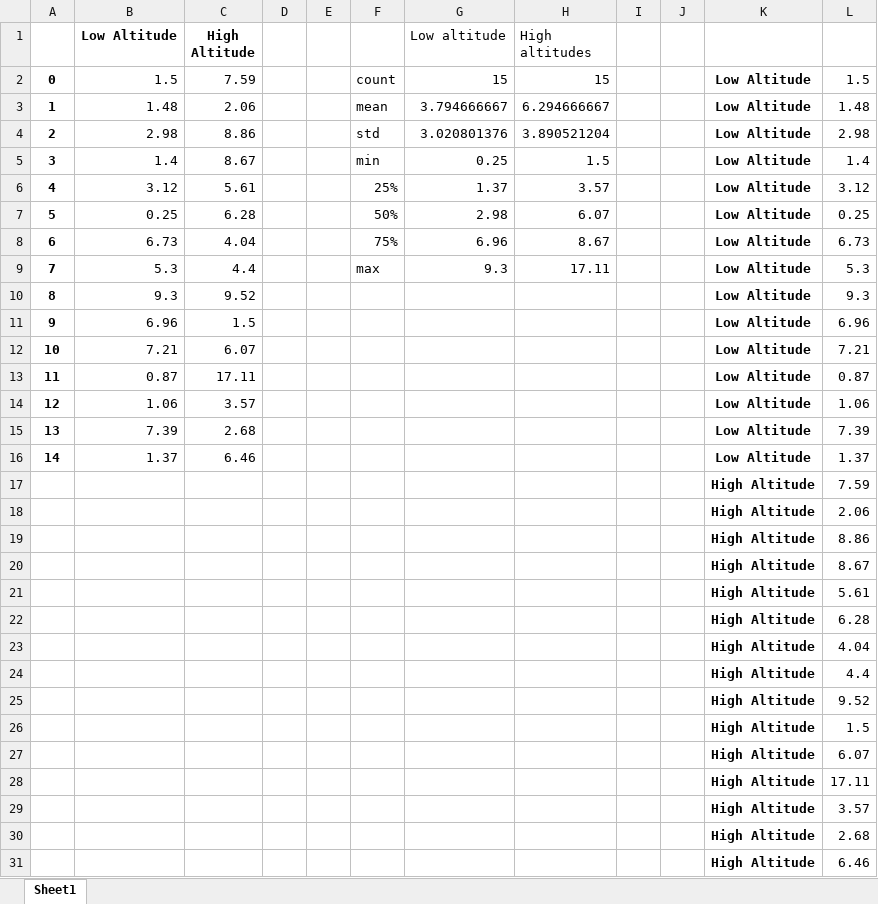
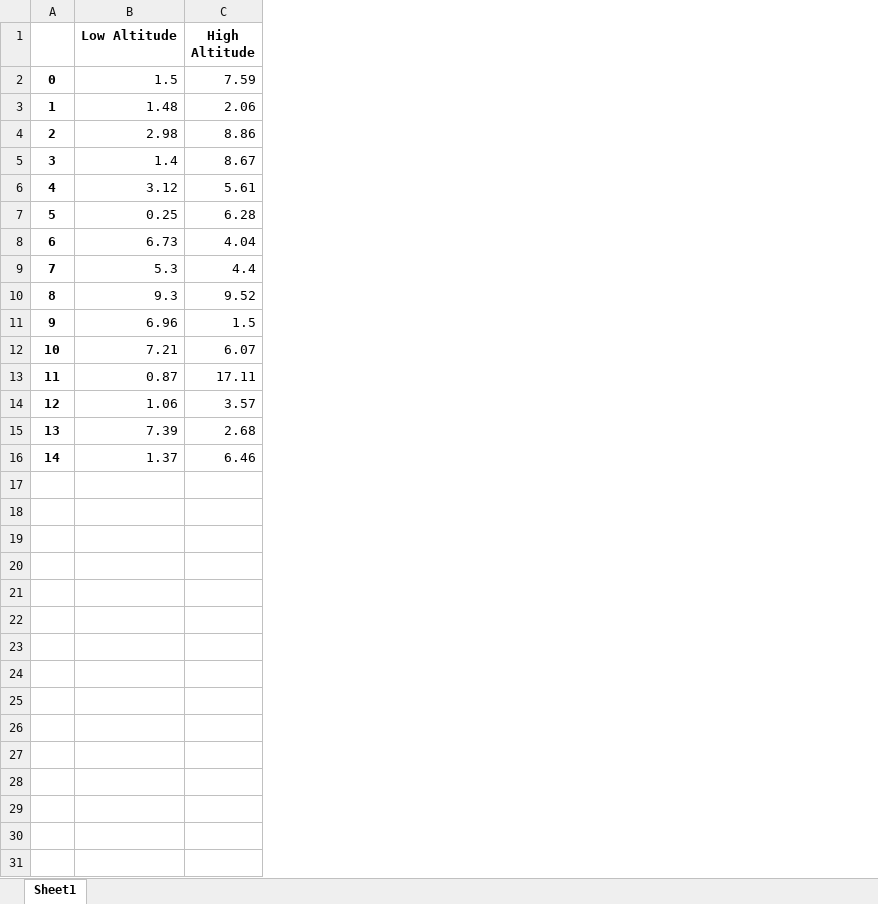
Before and after one commit to sslaquerre07/ENDG_319_Files, an Excel workbook: CURE_Project1/emissions_from_pandas.xlsx, sheet Sheet1, drawn as a sheet; values as stored, in another font and other column widths than the file's, no borders; charts and pictures not drawn; the diff names each change by its address in the sheet, - before the commit and + after, or states it on an @@ line.

```diff
--- a/CURE_Project1/emissions_from_pandas.xlsx (sheet Sheet1)
+++ b/CURE_Project1/emissions_from_pandas.xlsx (sheet Sheet1)
-column D, empty
-column E, empty
-column F, rows 2-9: count | mean | std | min | 25% | 50% | 75% | max
-column G (Low altitude), rows 2-9: 15 | 3.794666667 | 3.020801376 | 0.25 | 1.37 | 2.98 | 6.96 | 9.3
-column H (High altitudes), rows 2-9: 15 | 6.294666667 | 3.890521204 | 1.5 | 3.57 | 6.07 | 8.67 | 17.11
-column I, empty
-column J, empty
-column K, rows 2-16: all Low Altitude
-column L, rows 2-16: 1.5 | 1.48 | 2.98 | 1.4 | 3.12 | 0.25 | 6.73 | 5.3 | 9.3 | 6.96 | 7.21 | 0.87 | 1.06 | 7.39 | 1.37
-row 17:  |  |  |  |  |  |  |  |  |  | High Altitude | 7.59
-row 18:  |  |  |  |  |  |  |  |  |  | High Altitude | 2.06
-row 19:  |  |  |  |  |  |  |  |  |  | High Altitude | 8.86
-row 20:  |  |  |  |  |  |  |  |  |  | High Altitude | 8.67
-row 21:  |  |  |  |  |  |  |  |  |  | High Altitude | 5.61
-row 22:  |  |  |  |  |  |  |  |  |  | High Altitude | 6.28
-row 23:  |  |  |  |  |  |  |  |  |  | High Altitude | 4.04
-row 24:  |  |  |  |  |  |  |  |  |  | High Altitude | 4.4
-row 25:  |  |  |  |  |  |  |  |  |  | High Altitude | 9.52
-row 26:  |  |  |  |  |  |  |  |  |  | High Altitude | 1.5
-row 27:  |  |  |  |  |  |  |  |  |  | High Altitude | 6.07
-row 28:  |  |  |  |  |  |  |  |  |  | High Altitude | 17.11
-row 29:  |  |  |  |  |  |  |  |  |  | High Altitude | 3.57
-row 30:  |  |  |  |  |  |  |  |  |  | High Altitude | 2.68
-row 31:  |  |  |  |  |  |  |  |  |  | High Altitude | 6.46
```
Also changed, not shown: charts or pictures, CURE_Project1/emissions_excel.xlsx, 3 other files.
